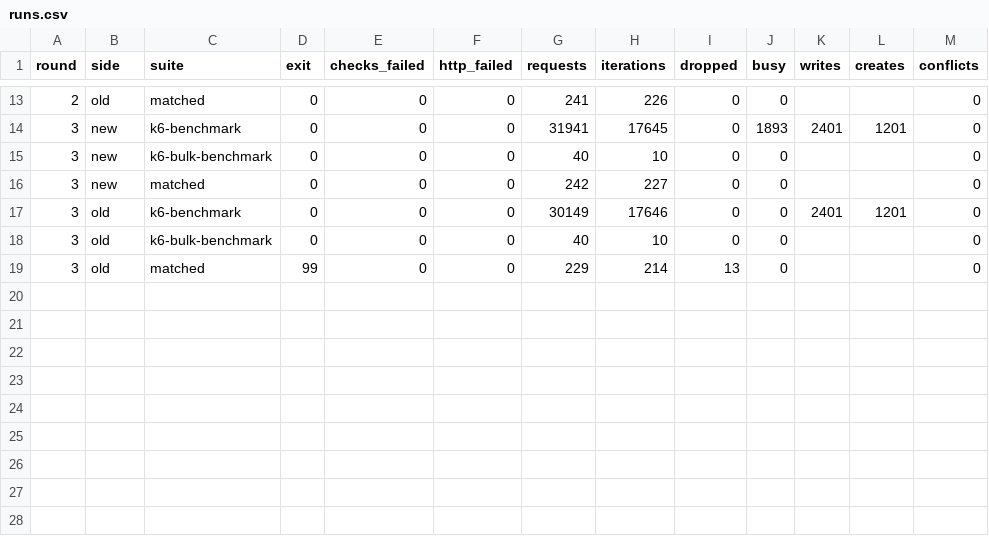
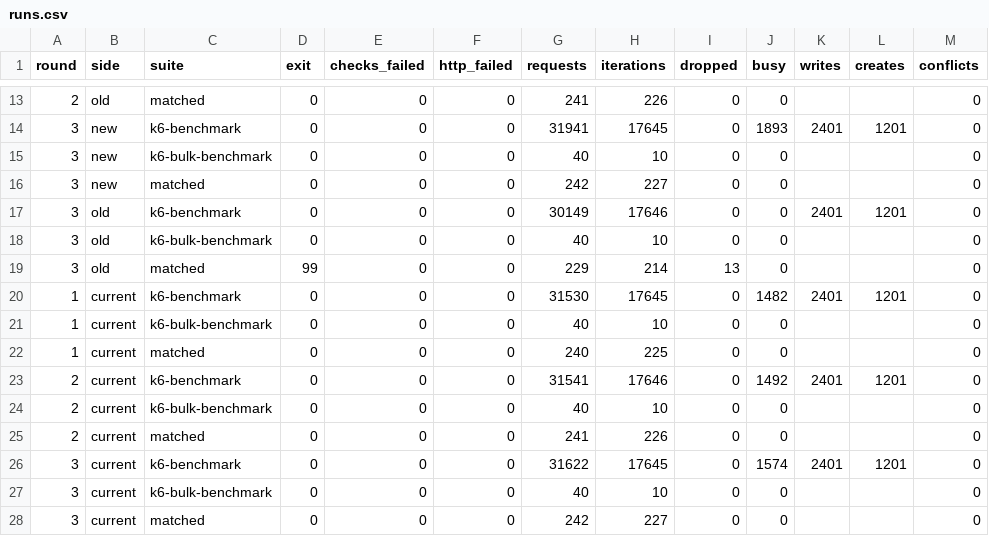
Before and after one commit to kantandb/integration-tests, a CSV file: reports/jq-api-comparison/runs.csv, drawn as a sheet; only a part is shown, gaps mark what is left out.

```diff
--- a/reports/jq-api-comparison/runs.csv
+++ b/reports/jq-api-comparison/runs.csv
@@ -19 +19,10 @@ round,side,suite,exit,checks_failed,http_failed,requests,iterations,dropped,busy
 3,old,matched,99,0,0,229,214,13,0,,,0
+1,current,k6-benchmark,0,0,0,31530,17645,0,1482,2401,1201,0
+1,current,k6-bulk-benchmark,0,0,0,40,10,0,0,,,0
+1,current,matched,0,0,0,240,225,0,0,,,0
+2,current,k6-benchmark,0,0,0,31541,17646,0,1492,2401,1201,0
+2,current,k6-bulk-benchmark,0,0,0,40,10,0,0,,,0
+2,current,matched,0,0,0,241,226,0,0,,,0
+3,current,k6-benchmark,0,0,0,31622,17645,0,1574,2401,1201,0
+3,current,k6-bulk-benchmark,0,0,0,40,10,0,0,,,0
+3,current,matched,0,0,0,242,227,0,0,,,0
```
Also changed, not shown: reports/jq-api-comparison/latency-throughput.csv, 1 other file.
